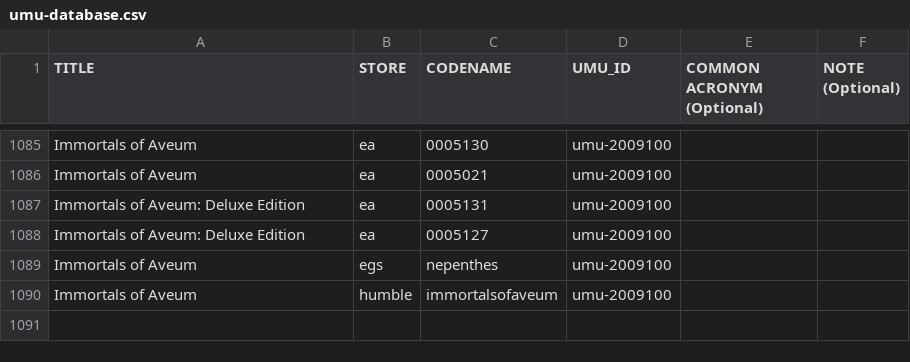
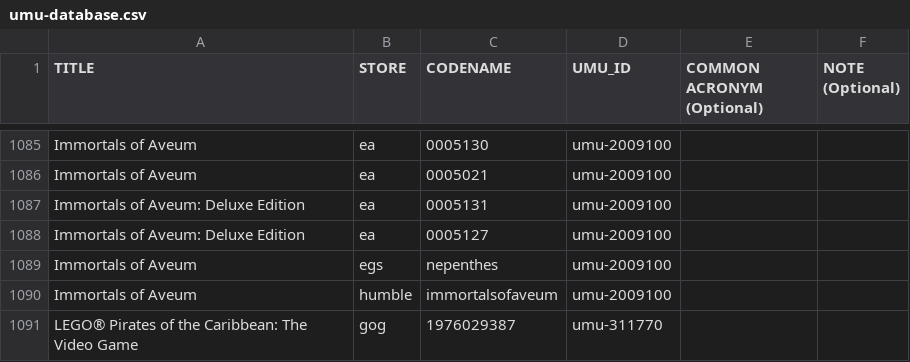
Before and after one commit to Open-Wine-Components/umu-database, a CSV file: umu-database.csv, drawn as a sheet; only a part is shown, gaps mark what is left out; the diff names each change by its address in the sheet, - before the commit and + after, or states it on an @@ line.

Commit message:
Add "LEGO® Pirates of the Caribbean: The Video Game" (#83)

```diff
--- a/umu-database.csv
+++ b/umu-database.csv
+row 1091: LEGO® Pirates of the Caribbean: The Video Game | gog | 1976029387 | umu-311770
```
